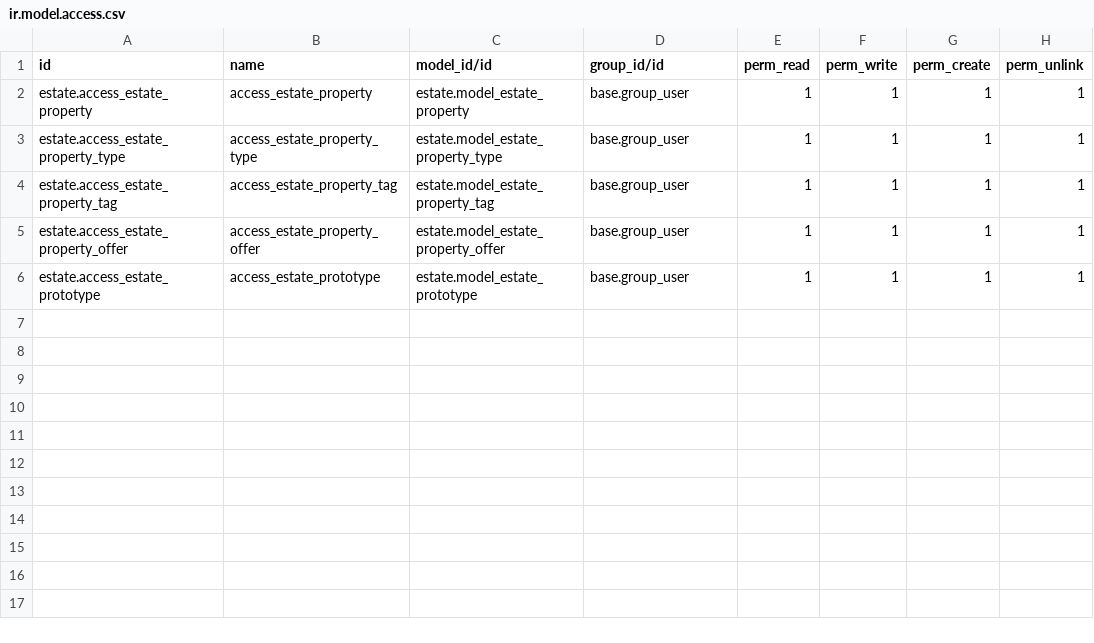
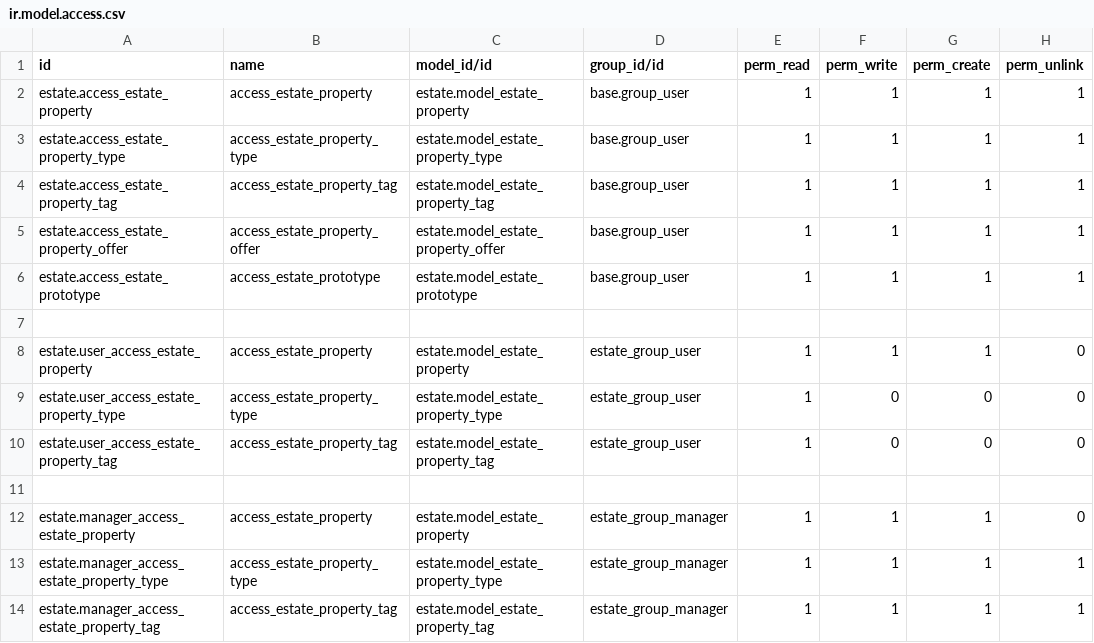
Before and after one commit to prra-odoo/odoo-training-2023, a CSV file: estate/security/ir.model.access.csv, drawn as a sheet; the diff names each change by its address in the sheet, - before the commit and + after, or states it on an @@ line.

Commit message:
[ADD] estate: Access rights, controller

```diff
--- a/estate/security/ir.model.access.csv
+++ b/estate/security/ir.model.access.csv
+row 7: (empty)
+row 8: estate.user_access_estate_property | access_estate_property | estate.model_estate_property | estate_group_user | 1 | 1 | 1 | 0
+row 9: estate.user_access_estate_property_type | access_estate_property_type | estate.model_estate_property_type | estate_group_user | 1 | 0 | 0 | 0
+row 10: estate.user_access_estate_property_tag | access_estate_property_tag | estate.model_estate_property_tag | estate_group_user | 1 | 0 | 0 | 0
+row 11: (empty)
+row 12: estate.manager_access_estate_property | access_estate_property | estate.model_estate_property | estate_group_manager | 1 | 1 | 1 | 0
+row 13: estate.manager_access_estate_property_type | access_estate_property_type | estate.model_estate_property_type | estate_group_manager | 1 | 1 | 1 | 1
+row 14: estate.manager_access_estate_property_tag | access_estate_property_tag | estate.model_estate_property_tag | estate_group_manager | 1 | 1 | 1 | 1
```
Also changed, not shown: 6 other files.
